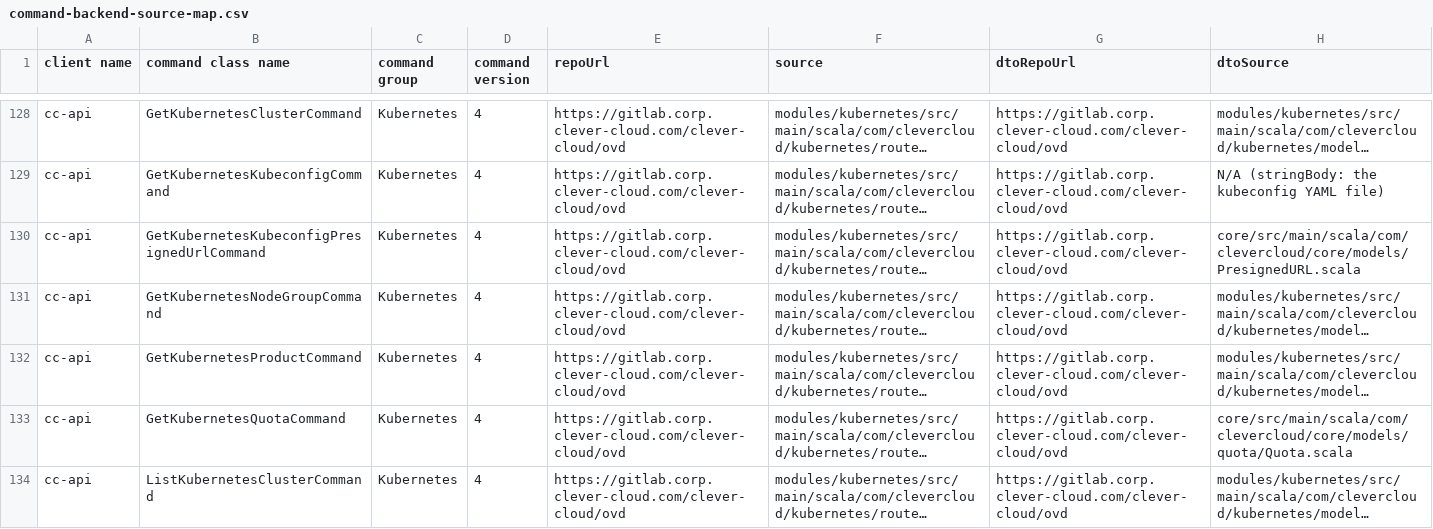
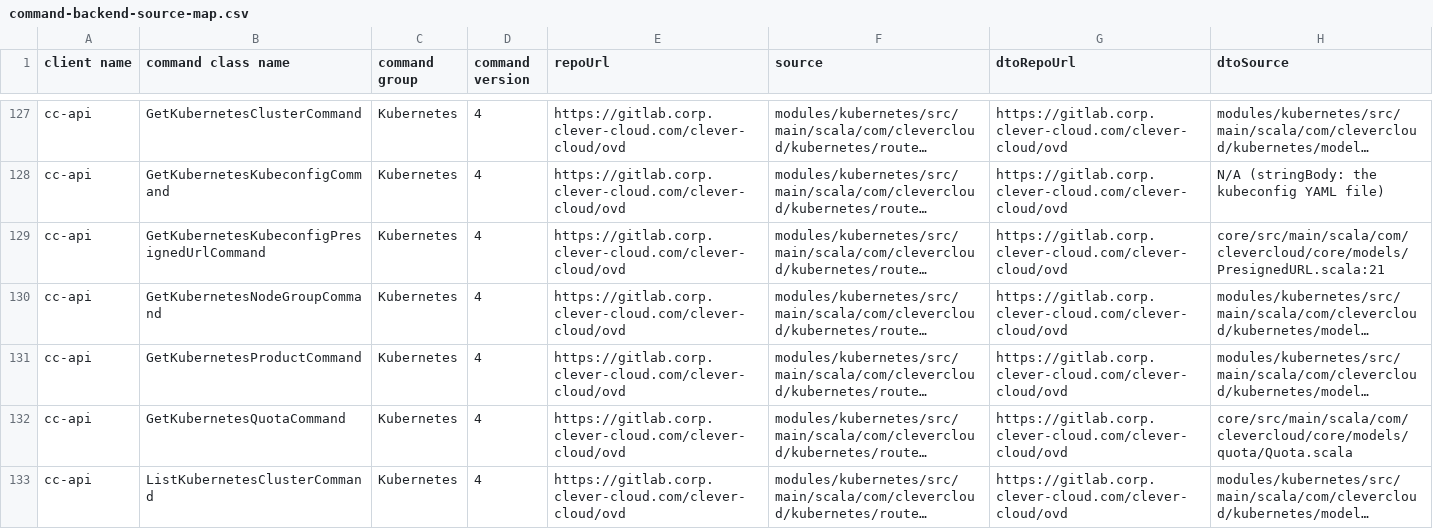
Before and after one commit to CleverCloud/clever-client.js, a CSV file: data/command-backend-source-map.csv, drawn as a sheet; only a part is shown, gaps mark what is left out; long unchanged cells end in …; addresses are those after the commit; the diff covers the shown part only; the diff names each change by its address in the sheet, - before the commit and + after, or states it on an @@ line.

```diff
--- a/data/command-backend-source-map.csv
+++ b/data/command-backend-source-map.csv
-H129 (dtoSource): core/src/main/scala/com/clevercloud/core/models/PresignedURL.scala
+H129 (dtoSource): core/src/main/scala/com/clevercloud/core/models/PresignedURL.scala:21
```
Also changed, not shown: 1 removed row and 61 edited cells elsewhere in this file.
